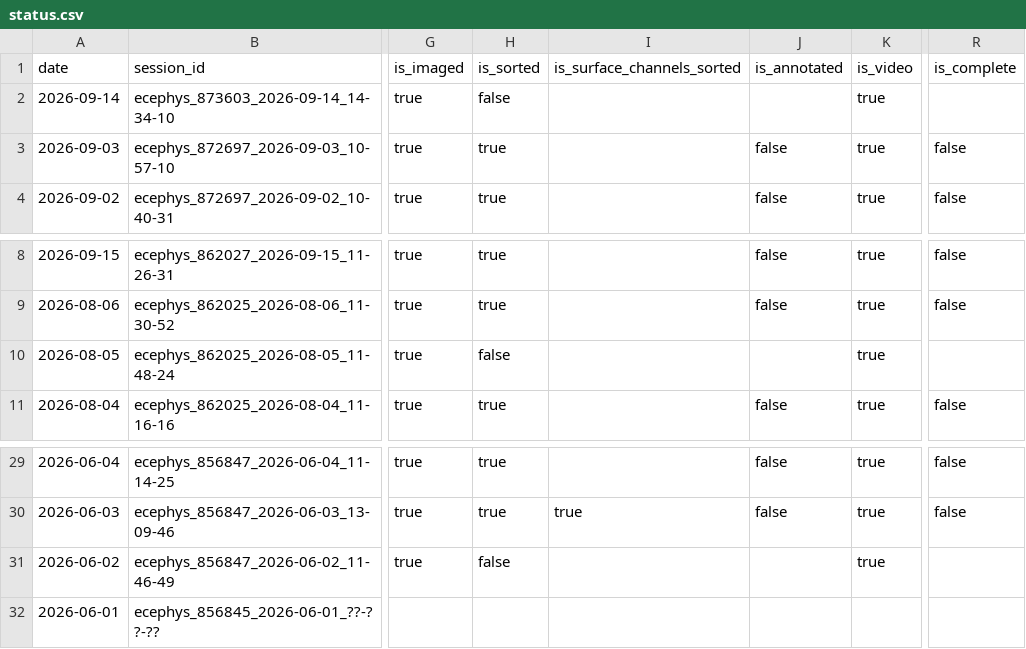
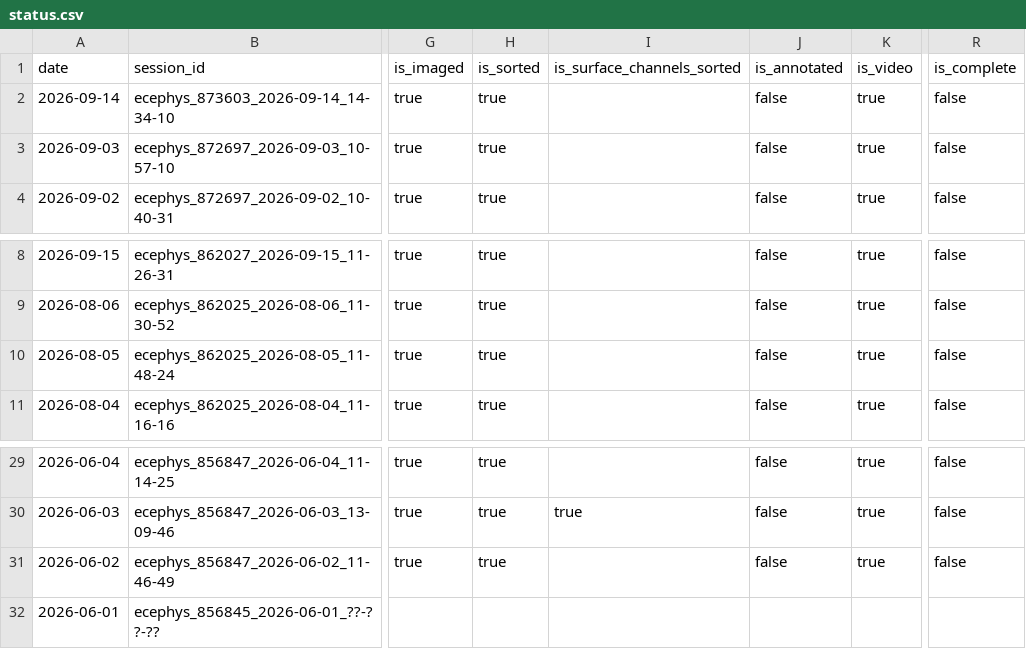
Before and after one commit to AllenInstitute/npc_lims, a CSV file: tables/status.csv, drawn as a sheet; only a part is shown, gaps mark what is left out; the diff names each change by its address in the sheet, - before the commit and + after, or states it on an @@ line.

```diff
--- a/tables/status.csv
+++ b/tables/status.csv
-H2 (is_sorted): false
+H2 (is_sorted): true
-J2 (is_annotated): (empty)
+J2 (is_annotated): false
-R2 (is_complete): (empty)
+R2 (is_complete): false
-H10 (is_sorted): false
+H10 (is_sorted): true
-J10 (is_annotated): (empty)
+J10 (is_annotated): false
-R10 (is_complete): (empty)
+R10 (is_complete): false
-H31 (is_sorted): false
+H31 (is_sorted): true
-J31 (is_annotated): (empty)
+J31 (is_annotated): false
-R31 (is_complete): (empty)
+R31 (is_complete): false
```
Also changed, not shown: 1 other file.
